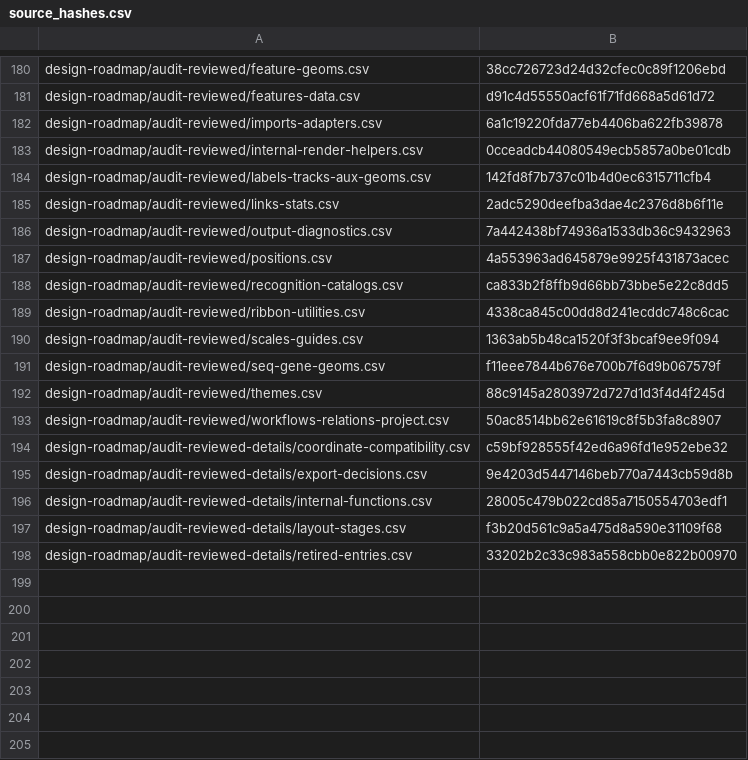
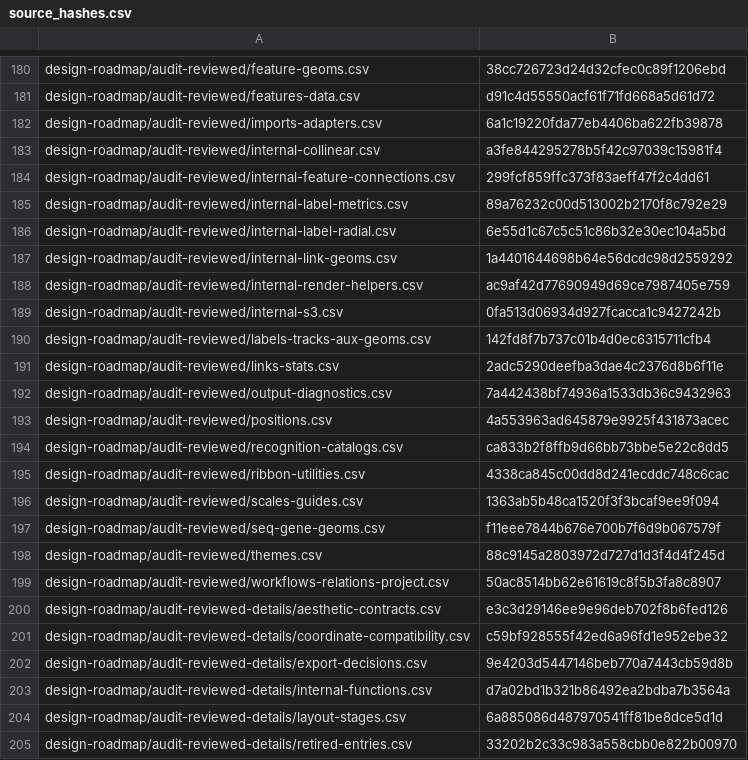
Before and after one commit to DangJem/ggchord, a CSV file: design-roadmap/audit-generated/source_hashes.csv, drawn as a sheet; only a part is shown, gaps mark what is left out.

Commit message:
docs: audit feature linear label and aesthetic contracts

```diff
--- a/design-roadmap/audit-generated/source_hashes.csv
+++ b/design-roadmap/audit-generated/source_hashes.csv
@@ -182,3 +182,9 @@
 "design-roadmap/audit-reviewed/imports-adapters.csv","6a1c19220fda77eb4406ba622fb39878"
-"design-roadmap/audit-reviewed/internal-render-helpers.csv","0cceadcb44080549ecb5857a0be01cdb"
+"design-roadmap/audit-reviewed/internal-collinear.csv","a3fe844295278b5f42c97039c15981f4"
+"design-roadmap/audit-reviewed/internal-feature-connections.csv","299fcf859ffc373f83aeff47f2c4dd61"
+"design-roadmap/audit-reviewed/internal-label-metrics.csv","89a76232c00d513002b2170f8c792e29"
+"design-roadmap/audit-reviewed/internal-label-radial.csv","6e55d1c67c5c51c86b32e30ec104a5bd"
+"design-roadmap/audit-reviewed/internal-link-geoms.csv","1a4401644698b64e56dcdc98d2559292"
+"design-roadmap/audit-reviewed/internal-render-helpers.csv","ac9af42d77690949d69ce7987405e759"
+"design-roadmap/audit-reviewed/internal-s3.csv","0fa513d06934d927fcacca1c9427242b"
 "design-roadmap/audit-reviewed/labels-tracks-aux-geoms.csv","142fd8f7b737c01b4d0ec6315711cfb4"
@@ -193,6 +199,7 @@
 "design-roadmap/audit-reviewed/workflows-relations-project.csv","50ac8514bb62e61619c8f5b3fa8c8907"
+"design-roadmap/audit-reviewed-details/aesthetic-contracts.csv","e3c3d29146ee9e96deb702f8b6fed126"
 "design-roadmap/audit-reviewed-details/coordinate-compatibility.csv","c59bf928555f42ed6a96fd1e952ebe32"
 "design-roadmap/audit-reviewed-details/export-decisions.csv","9e4203d5447146beb770a7443cb59d8b"
-"design-roadmap/audit-reviewed-details/internal-functions.csv","28005c479b022cd85a7150554703edf1"
-"design-roadmap/audit-reviewed-details/layout-stages.csv","f3b20d561c9a5a475d8a590e31109f68"
+"design-roadmap/audit-reviewed-details/internal-functions.csv","d7a02bd1b321b86492ea2bdba7b3564a"
+"design-roadmap/audit-reviewed-details/layout-stages.csv","6a885086d487970541ff81be8dce5d1d"
 "design-roadmap/audit-reviewed-details/retired-entries.csv","33202b2c33c983a558cbb0e822b00970"
```
Also changed, not shown: design-roadmap/audit-generated/api_exports.csv, design-roadmap/audit-generated/api_s3.csv, 24 other files.
